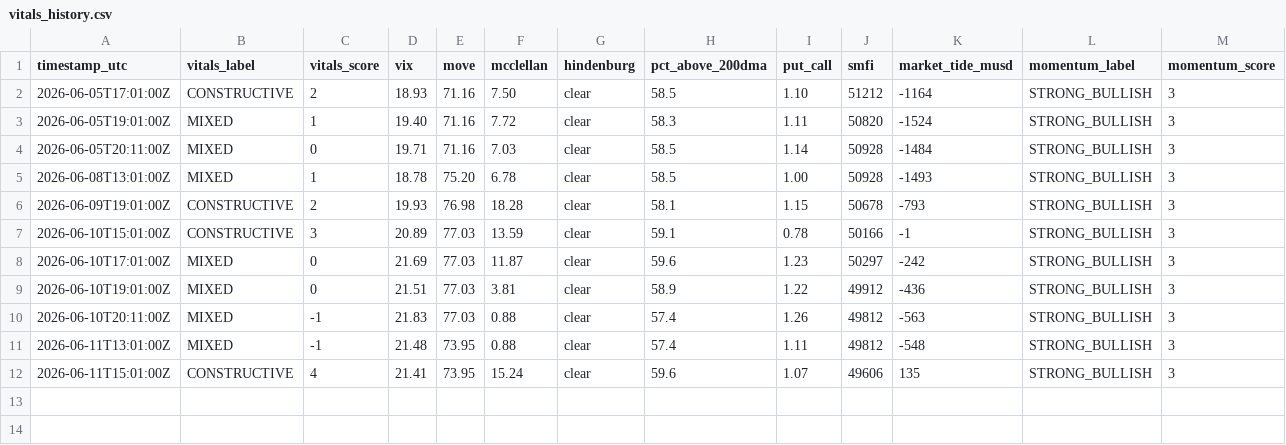
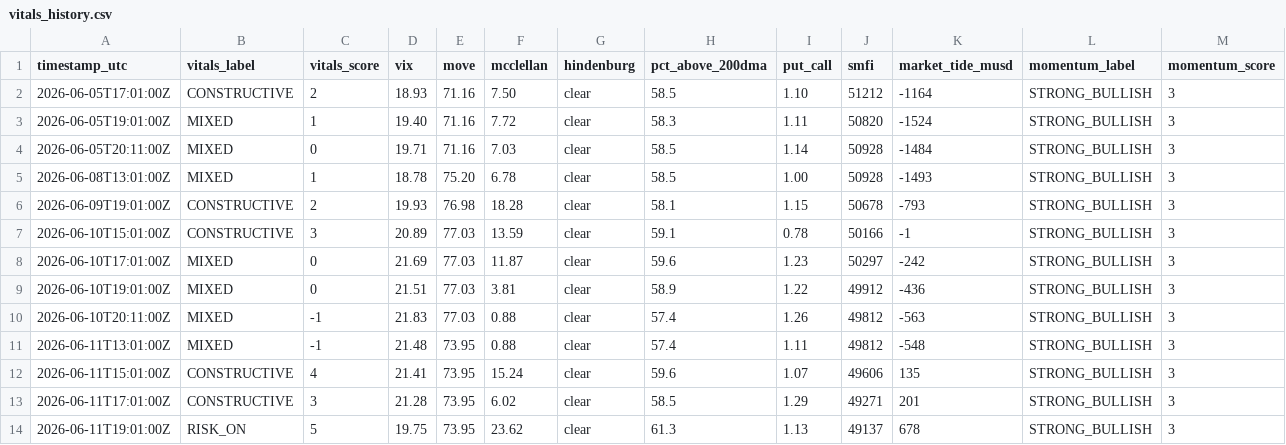
Before and after one commit to natalivm/Market-Vitals, a CSV file: data/vitals_history.csv, drawn as a sheet; only a part is shown; rows hold the shown columns only; the diff names each change by its address in the sheet, - before the commit and + after, or states it on an @@ line.

```diff
--- a/data/vitals_history.csv
+++ b/data/vitals_history.csv
+row 13: 2026-06-11T17:01:00Z | CONSTRUCTIVE | 3 | 21.28 | 73.95 | 6.02 | clear | 58.5 | 1.29 | 49271 | 201 | STRONG_BULLISH | 3
+row 14: 2026-06-11T19:01:00Z | RISK_ON | 5 | 19.75 | 73.95 | 23.62 | clear | 61.3 | 1.13 | 49137 | 678 | STRONG_BULLISH | 3
```
Also changed, not shown: 1 other file.
